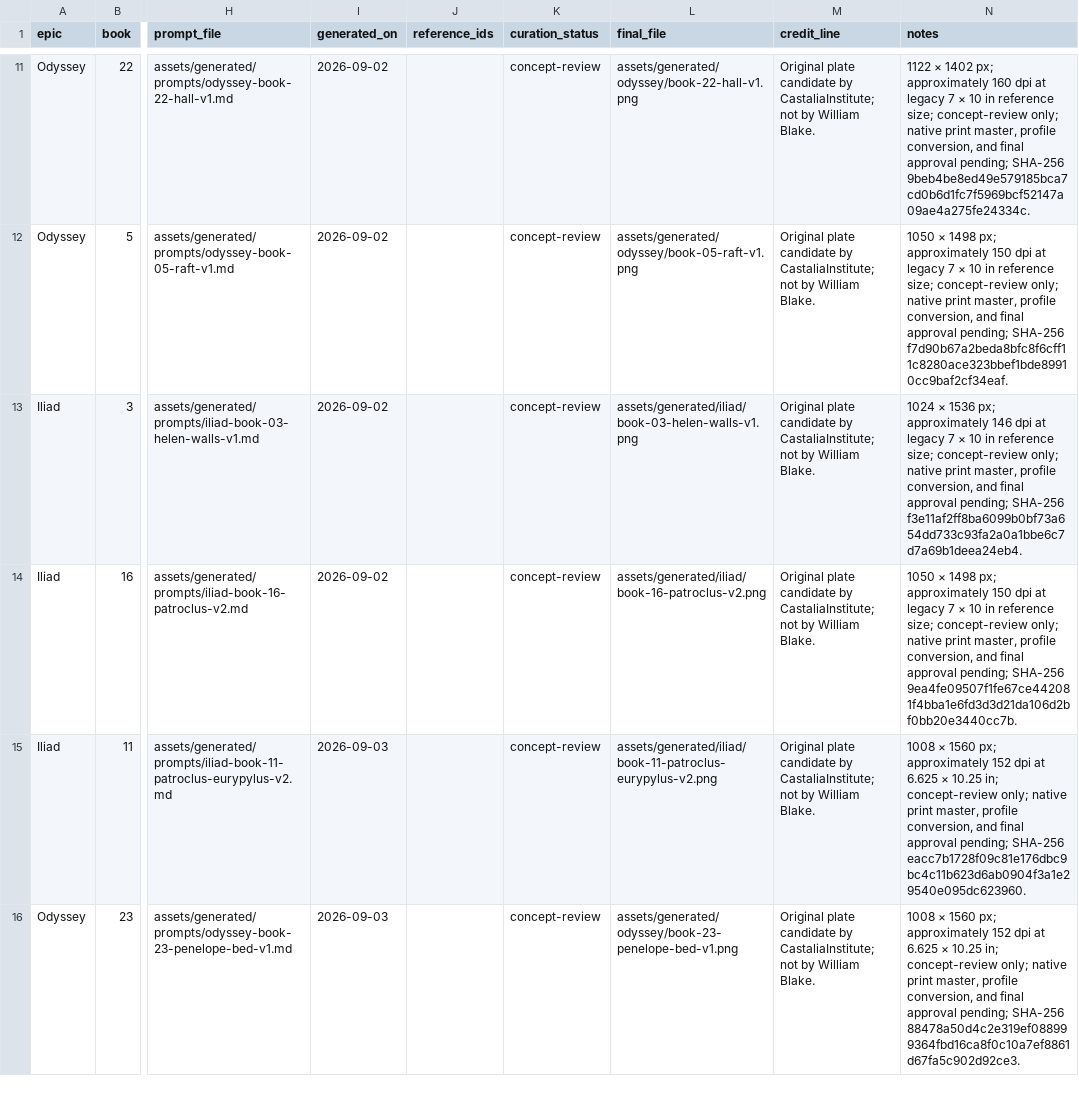
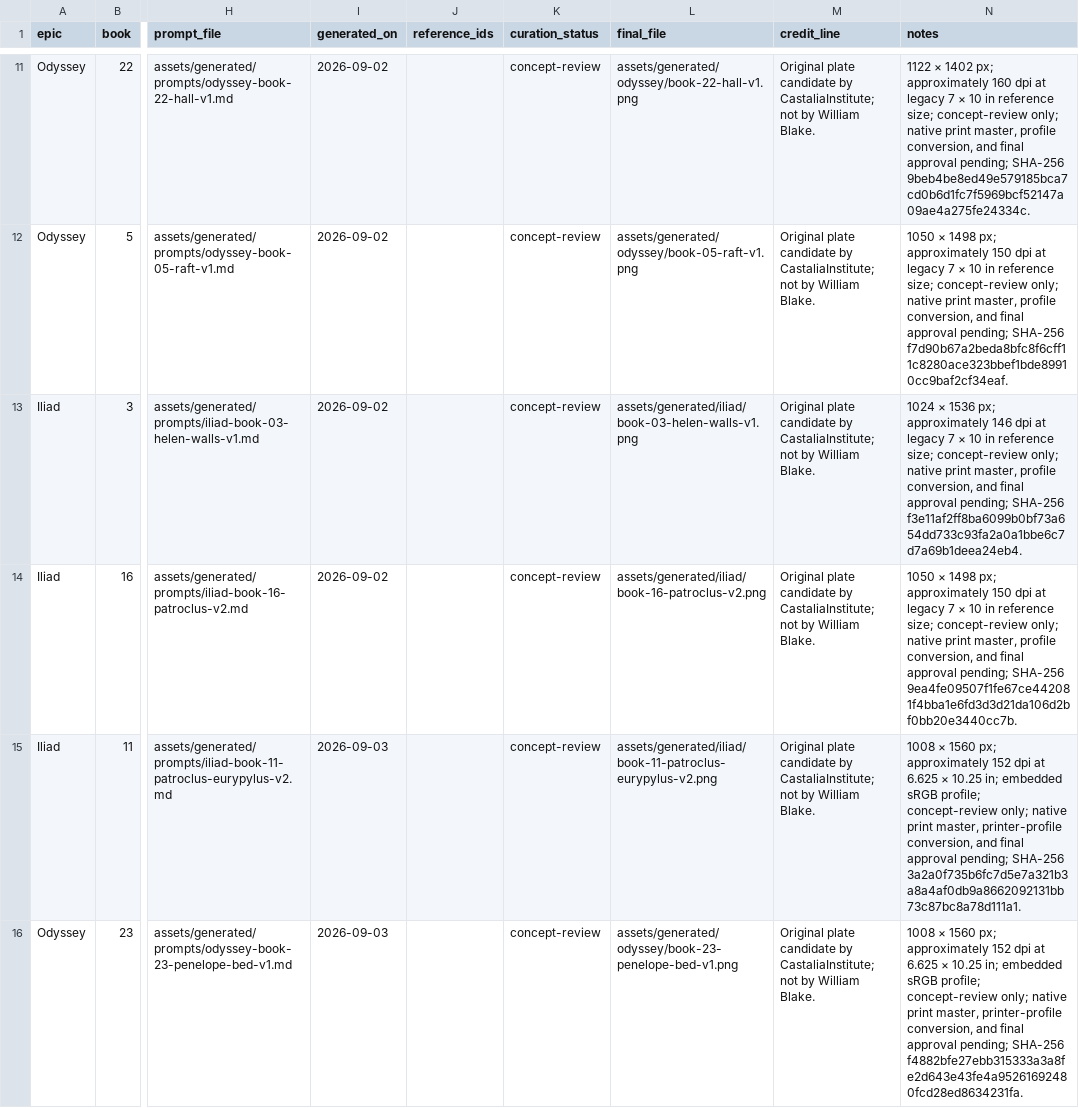
Before and after one commit to CastaliaInstitute/inq-homer-blake, a CSV file: assets/generated/manifest.csv, drawn as a sheet; only a part is shown, gaps mark what is left out; the diff covers the shown part only; the diff names each change by its address in the sheet, - before the commit and + after, or states it on an @@ line.

Commit message:
Embed sRGB profiles in concept plates

```diff
--- a/assets/generated/manifest.csv
+++ b/assets/generated/manifest.csv
-N15 (notes): …10.25 in; concept-review only; native print master, profile conversion, and final approval pending; SHA-256 eacc7b1728f09c81e176dbc9bc4c11b623d6ab0904f3a1e29540e095dc623960.
+N15 (notes): …10.25 in; embedded sRGB profile; concept-review only; native print master, printer-profile conversion, and final approval pending; SHA-256 3a2a0f735b6fc7d5e7a321b3a8a4af0db9a8662092131bb73c87bc8a78d111a1.
-N16 (notes): …10.25 in; concept-review only; native print master, profile conversion, and final approval pending; SHA-256 88478a50d4c2e319ef088999364fbd16ca8f0c10a7ef8861d67fa5c902d92ce3.
+N16 (notes): …10.25 in; embedded sRGB profile; concept-review only; native print master, printer-profile conversion, and final approval pending; SHA-256 f4882bfe27ebb315333a3a8fe2d643e43fe4a95261692480fcd28ed8634231fa.
```
Also changed, not shown: 2 edited cells elsewhere in this file, 5 other files.
